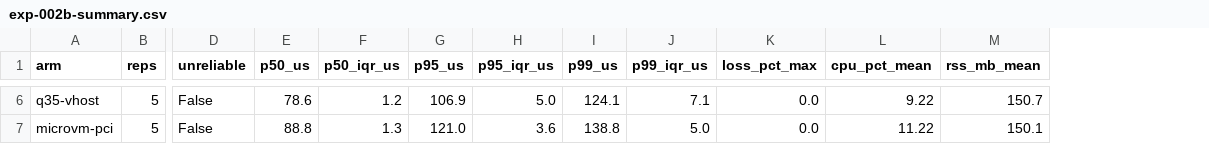
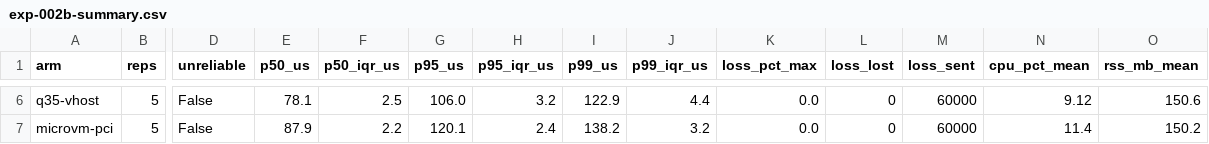
Before and after one commit to vxedge/vxperiments, a CSV file: results/exp-002b/exp-002b-summary.csv, drawn as a sheet; only a part is shown, gaps mark what is left out; addresses are those after the commit; the diff covers the shown part only; the diff names each change by its address in the sheet, - before the commit and + after, or states it on an @@ line.

```diff
--- a/results/exp-002b/exp-002b-summary.csv
+++ b/results/exp-002b/exp-002b-summary.csv
+column L (loss_lost), rows 6-7: 0 | 0
+column M (loss_sent), rows 6-7: 60000 | 60000
-E6 (p50_us): 78.6
+E6 (p50_us): 78.1
-F6 (p50_iqr_us): 1.2
+F6 (p50_iqr_us): 2.5
-G6 (p95_us): 106.9
+G6 (p95_us): 106.0
-H6 (p95_iqr_us): 5.0
+H6 (p95_iqr_us): 3.2
-I6 (p99_us): 124.1
+I6 (p99_us): 122.9
-J6 (p99_iqr_us): 7.1
+J6 (p99_iqr_us): 4.4
-N6 (cpu_pct_mean): 9.22
+N6 (cpu_pct_mean): 9.12
-O6 (rss_mb_mean): 150.7
+O6 (rss_mb_mean): 150.6
-E7 (p50_us): 88.8
+E7 (p50_us): 87.9
-F7 (p50_iqr_us): 1.3
+F7 (p50_iqr_us): 2.2
-G7 (p95_us): 121.0
+G7 (p95_us): 120.1
-H7 (p95_iqr_us): 3.6
+H7 (p95_iqr_us): 2.4
-I7 (p99_us): 138.8
+I7 (p99_us): 138.2
-J7 (p99_iqr_us): 5.0
+J7 (p99_iqr_us): 3.2
-N7 (cpu_pct_mean): 11.22
+N7 (cpu_pct_mean): 11.4
-O7 (rss_mb_mean): 150.1
+O7 (rss_mb_mean): 150.2
```
Also changed, not shown: 30 edited cells elsewhere in this file, 4 other files.
